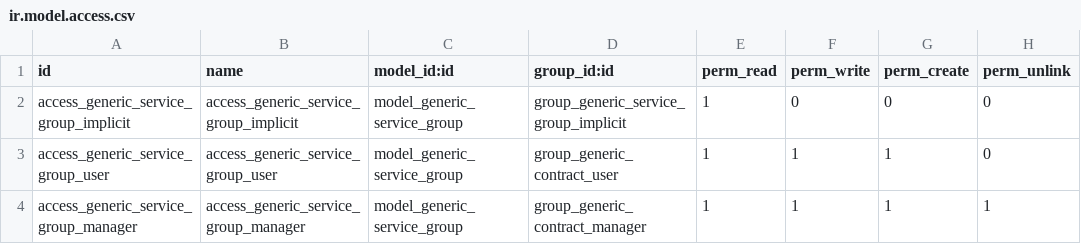
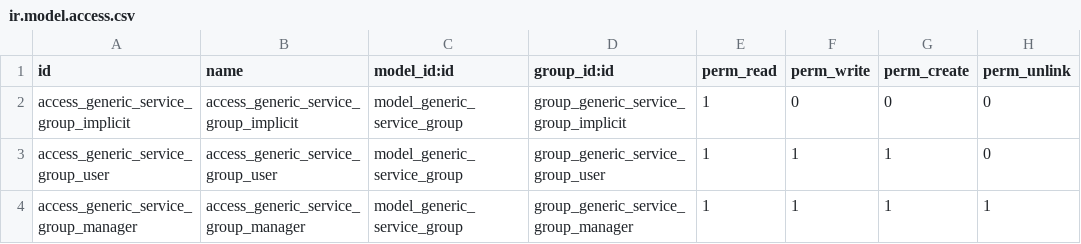
Before and after one commit to crnd-inc/generic-addons, a CSV file: generic_service_group/security/ir.model.access.csv, drawn as a sheet.

Commit message:
fix security

```diff
--- a/generic_service_group/security/ir.model.access.csv
+++ b/generic_service_group/security/ir.model.access.csv
@@ -2,3 +2,3 @@ id,name,model_id:id,group_id:id,perm_read,perm_write,perm_create,perm_unlink
 access_generic_service_group_implicit,access_generic_service_group_implicit,model_generic_service_group,group_generic_service_group_implicit,1,0,0,0
-access_generic_service_group_user,access_generic_service_group_user,model_generic_service_group,group_generic_contract_user,1,1,1,0
-access_generic_service_group_manager,access_generic_service_group_manager,model_generic_service_group,group_generic_contract_manager,1,1,1,1
+access_generic_service_group_user,access_generic_service_group_user,model_generic_service_group,group_generic_service_group_user,1,1,1,0
+access_generic_service_group_manager,access_generic_service_group_manager,model_generic_service_group,group_generic_service_group_manager,1,1,1,1
```
